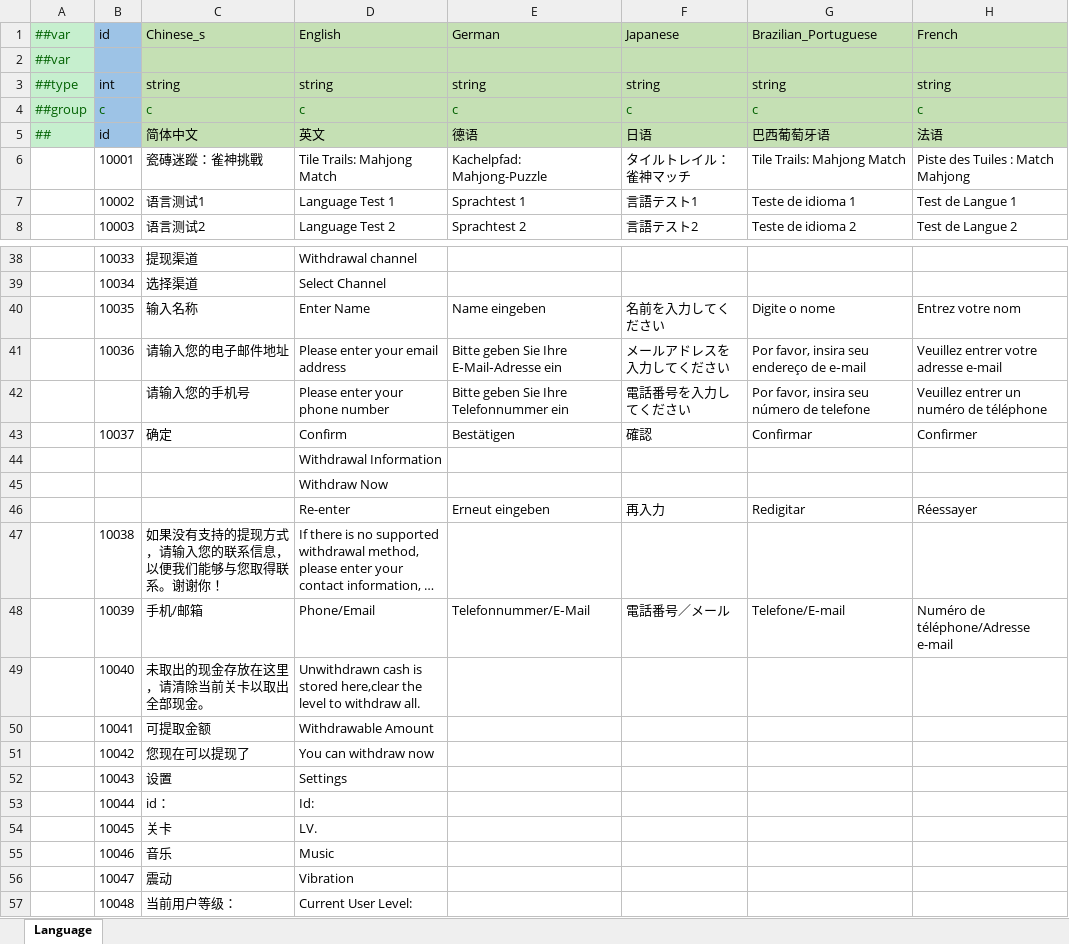
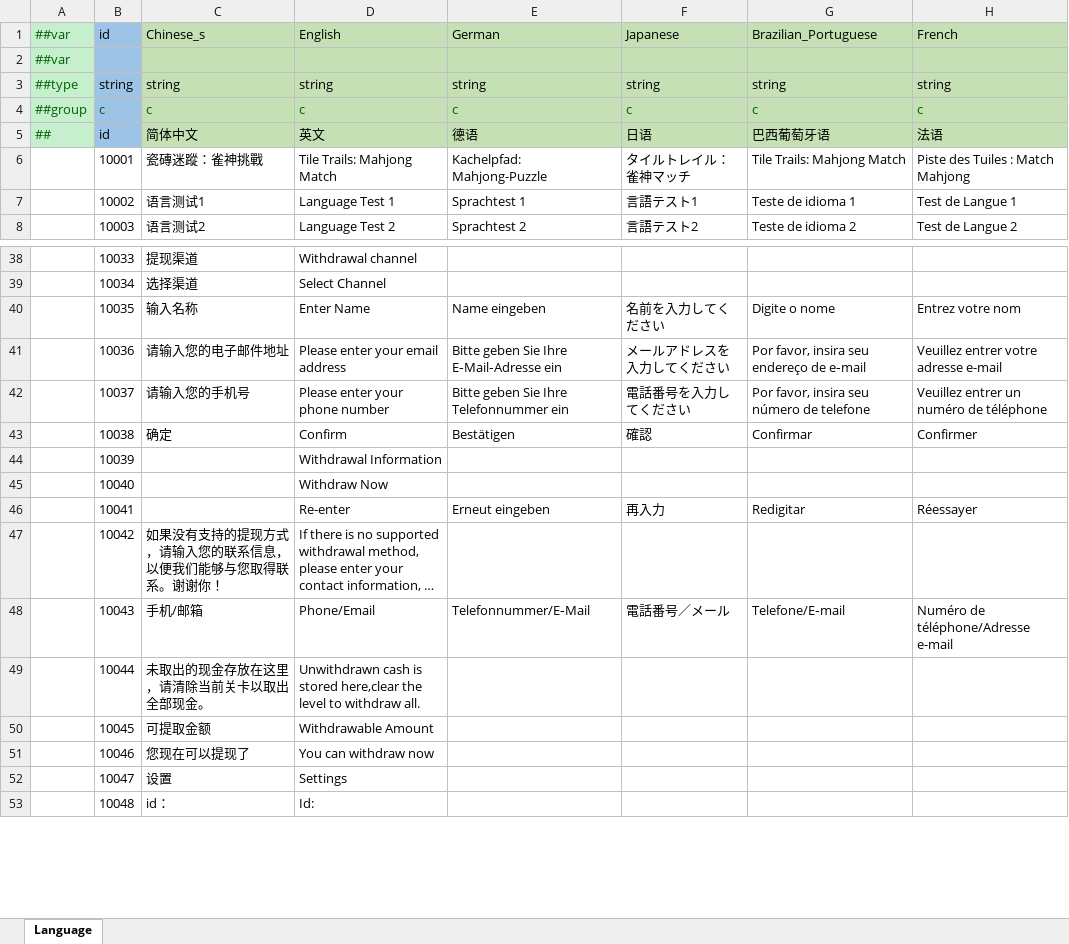
Before and after one commit to yuhuaichong1/LinkGame, an Excel workbook: DesignerConfigs/Datas/Language.xlsx, sheet Language, drawn as a sheet; only a part is shown, gaps mark what is left out; long unchanged cells end in …; values as stored, in another font and other column widths than the file's, no borders; removed rows and columns are numbered as before the commit, all else as after; rows hold the shown columns only; the diff covers the shown part only; the diff names each change by its address in the sheet, - before the commit and + after, or states it on an @@ line.

```diff
--- a/DesignerConfigs/Datas/Language.xlsx (sheet Language)
+++ b/DesignerConfigs/Datas/Language.xlsx (sheet Language)
-B3 (id): int
+B3 (id): string
-B42 (id): (empty)
+B42 (id): 10037
-B43 (id): 10037
+B43 (id): 10038
-B44 (id): (empty)
+B44 (id): 10039
-B45 (id): (empty)
+B45 (id): 10040
-B46 (id): (empty)
+B46 (id): 10041
-B47 (id): 10038
+B47 (id): 10042
-B48 (id): 10039
+B48 (id): 10043
-row 49:  | 10040 | 未取出的现金存放在这里，请清除当前关卡以取出全部现金。 | Unwithdrawn cash is stored here,clear the level to withdraw all.
-row 50:  | 10041 | 可提取金额 | Withdrawable Amount
-row 51:  | 10042 | 您现在可以提现了 | You can withdraw now
-row 52:  | 10043 | 设置 | Settings
-C49 (Chinese_s): id：
+C49 (Chinese_s): 未取出的现金存放在这里，请清除当前关卡以取出全部现金。
-D49 (English): Id:
+D49 (English): Unwithdrawn cash is stored here,clear the level to withdraw all.
-C50 (Chinese_s): 关卡
+C50 (Chinese_s): 可提取金额
-D50 (English): LV.
+D50 (English): Withdrawable Amount
-C51 (Chinese_s): 音乐
+C51 (Chinese_s): 您现在可以提现了
-D51 (English): Music
+D51 (English): You can withdraw now
-C52 (Chinese_s): 震动
+C52 (Chinese_s): 设置
-D52 (English): Vibration
+D52 (English): Settings
-C53 (Chinese_s): 当前用户等级：
+C53 (Chinese_s): id：
-D53 (English): Current User Level:
+D53 (English): Id:
```
Also changed, not shown: 4 added rows and 64 edited cells elsewhere in this sheet, DesignerConfigs/Datas/Level.xlsx, 6 other files.
